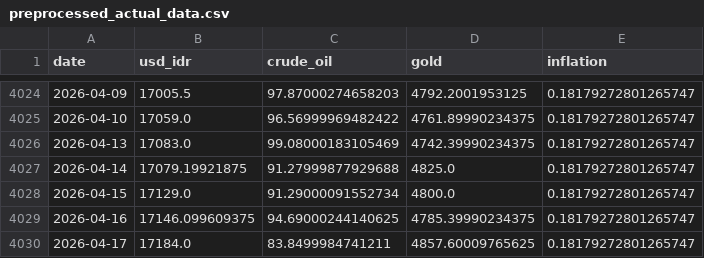
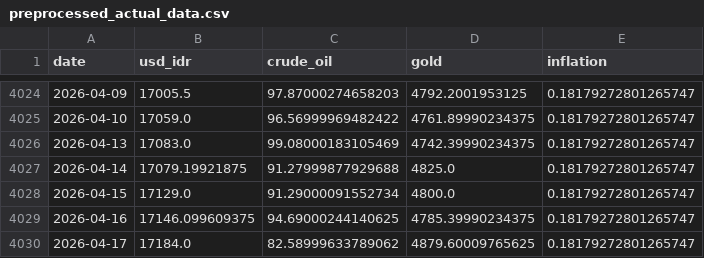
Before and after one commit to Sevinee/usd-idr-dashboard-prediction, a CSV file: preprocessed_actual_data.csv, drawn as a sheet; only a part is shown, gaps mark what is left out.

```diff
--- a/preprocessed_actual_data.csv
+++ b/preprocessed_actual_data.csv
@@ -4029,2 +4029,2 @@ date,usd_idr,crude_oil,gold,inflation
 2026-04-16,17146.099609375,94.69000244140625,4785.39990234375,0.18179272801265747
-2026-04-17,17184.0,83.8499984741211,4857.60009765625,0.18179272801265747
+2026-04-17,17184.0,82.58999633789062,4879.60009765625,0.18179272801265747
```
Also changed, not shown: usd_idr_actual.csv, usd_idr_pred_latest.csv, 1 other file.
